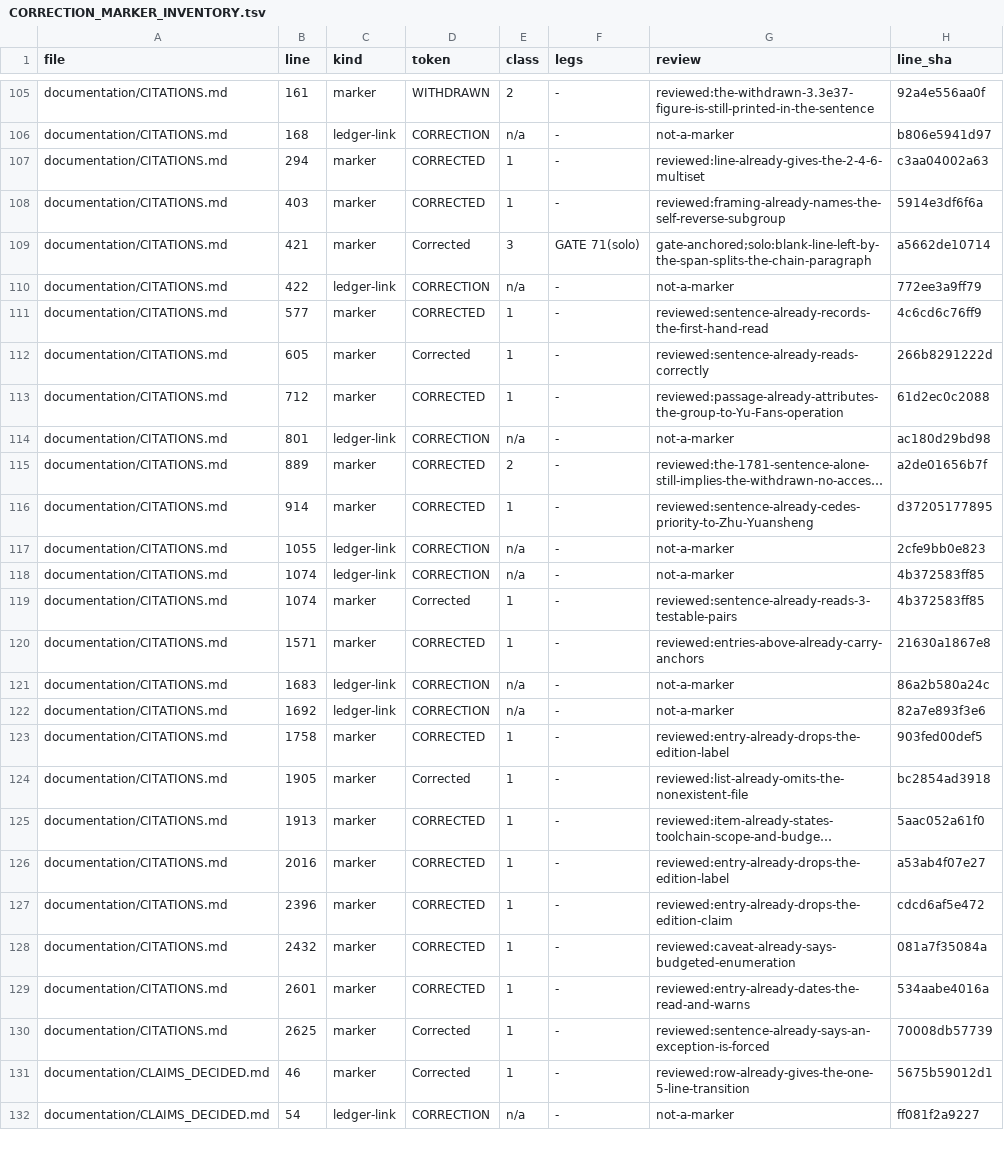
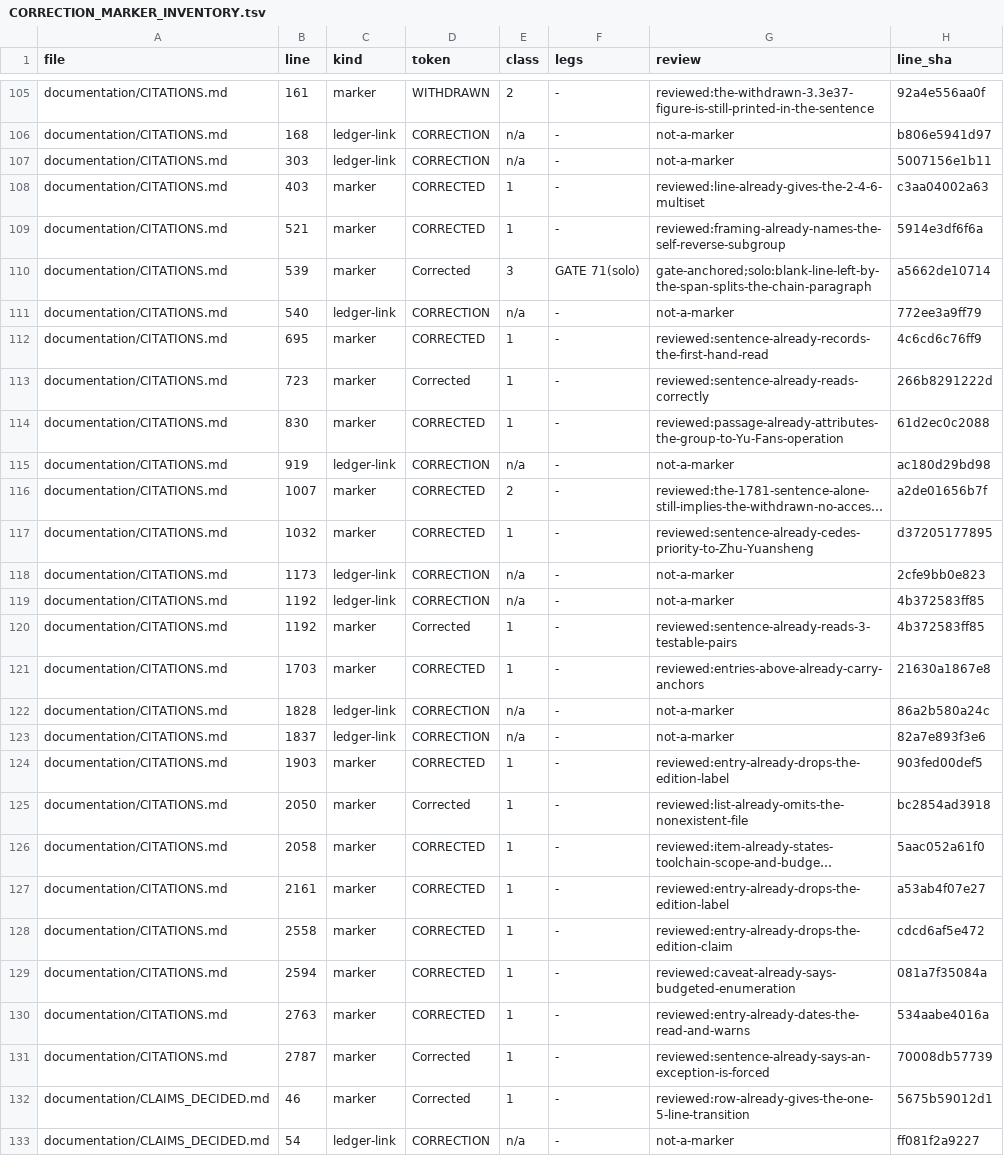
Before and after one commit to petersm3/roae, a TSV file: documentation/CORRECTION_MARKER_INVENTORY.tsv, drawn as a sheet; only a part is shown, gaps mark what is left out; long unchanged cells end in …; addresses are those after the commit; the diff names each change by its address in the sheet, - before the commit and + after, or states it on an @@ line.

```diff
--- a/documentation/CORRECTION_MARKER_INVENTORY.tsv
+++ b/documentation/CORRECTION_MARKER_INVENTORY.tsv
+row 107: documentation/CITATIONS.md | 303 | ledger-link | CORRECTION | n/a | - | not-a-marker | 5007156e1b11
-B108 (line): 294
+B108 (line): 403
-B109 (line): 403
+B109 (line): 521
-B110 (line): 421
+B110 (line): 539
-B111 (line): 422
+B111 (line): 540
-B112 (line): 577
+B112 (line): 695
-B113 (line): 605
+B113 (line): 723
-B114 (line): 712
+B114 (line): 830
-B115 (line): 801
+B115 (line): 919
-B116 (line): 889
+B116 (line): 1007
-B117 (line): 914
+B117 (line): 1032
-B118 (line): 1055
+B118 (line): 1173
-B119:B120 (line): 1074
+B119:B120 (line): 1192
-B121 (line): 1571
+B121 (line): 1703
-B122 (line): 1683
+B122 (line): 1828
-B123 (line): 1692
+B123 (line): 1837
-B124 (line): 1758
+B124 (line): 1903
-B125 (line): 1905
+B125 (line): 2050
-B126 (line): 1913
+B126 (line): 2058
-B127 (line): 2016
+B127 (line): 2161
-B128 (line): 2396
+B128 (line): 2558
-B129 (line): 2432
+B129 (line): 2594
-B130 (line): 2601
+B130 (line): 2763
-B131 (line): 2625
+B131 (line): 2787
```
Also changed, not shown: documentation/CORRECTIONS_INVENTORY.tsv, documentation/RETRACTED_PHRASES.tsv, 15 other files.
